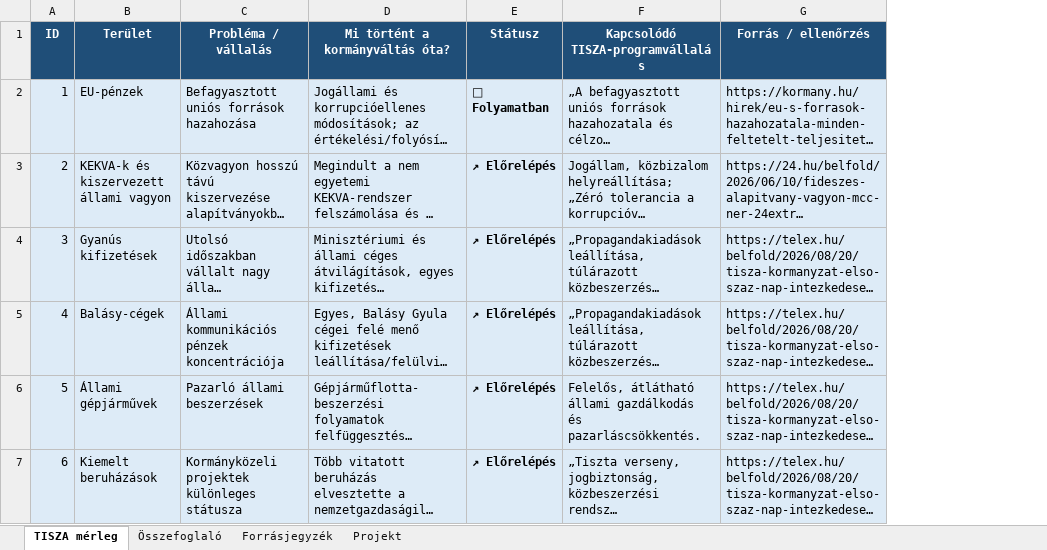
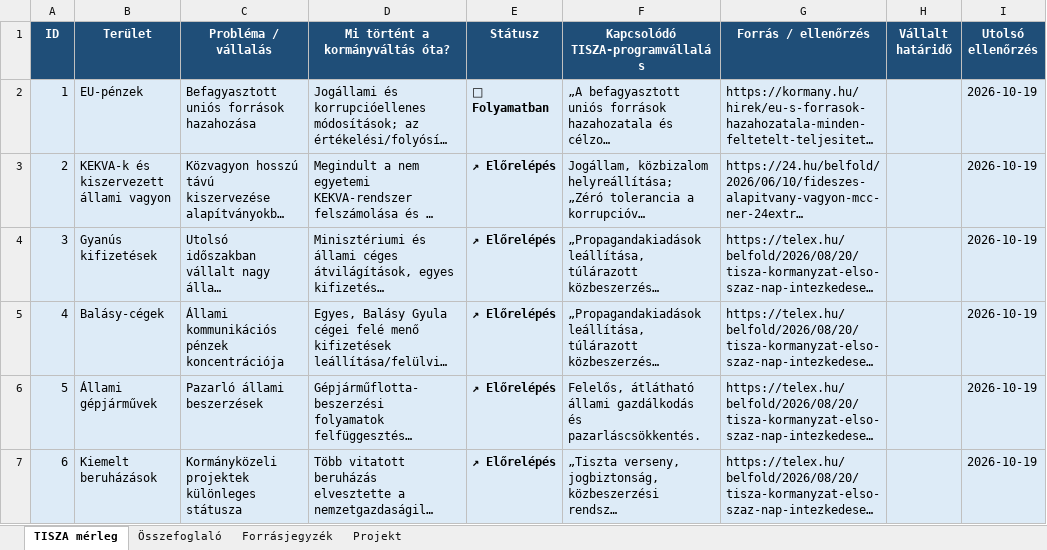
Before and after one commit to cooldance84/tisza-kormany-merleg, an Excel workbook: data/TISZA_kormany_merleg_2026-10-19.xlsx, sheet TISZA mérleg, drawn as a sheet; only a part is shown; long unchanged cells end in …; values as stored, in another font and other column widths than the file's, no borders; the diff covers the shown part only; the diff names each change by its address in the sheet, - before the commit and + after, or states it on an @@ line.

Commit message:
data: add primary legal sources, deadline and last-checked columns
- items 7, 13, 14, 26, 28: Nemzeti Jogszabálytár / Magyar Közlöny links
  (2026. évi XXIV., XL., XLVIII., XXV. törvény; 1191/2026. Korm. határozat)
  plus independent press for 13, 14, 26; no status changes
- new columns Vállalt határidő (only where the programme quote names one)
  and Utolsó ellenőrzés (2026-10-19 for all items)
- validate.ps1: 9-column main table, ISO last-checked date, rejects
  workbooks carrying an MSIP sensitivity label or encrypted by one

```diff
--- a/data/TISZA_kormany_merleg_2026-10-19.xlsx (sheet TISZA mérleg)
+++ b/data/TISZA_kormany_merleg_2026-10-19.xlsx (sheet TISZA mérleg)
+column H (Vállalt határidő), empty
+column I (Utolsó ellenőrzés), rows 2-7: all 2026-10-19
```
Also changed, not shown: 10 edited cells elsewhere in this sheet, sheet Forrásjegyzék, 5 other files.
